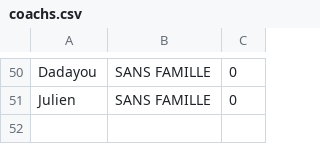
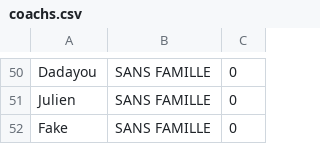
Before and after one commit to BBegouin/korrigan_manager, a CSV file: tournament/datas/coachs.csv, drawn as a sheet; only a part is shown, gaps mark what is left out.

```diff
--- a/tournament/datas/coachs.csv
+++ b/tournament/datas/coachs.csv
@@ -51 +51,2 @@ Dadayou;SANS FAMILLE;0
 Julien;SANS FAMILLE;0
+Fake;SANS FAMILLE;0
```
Also changed, not shown: 7 other files.
